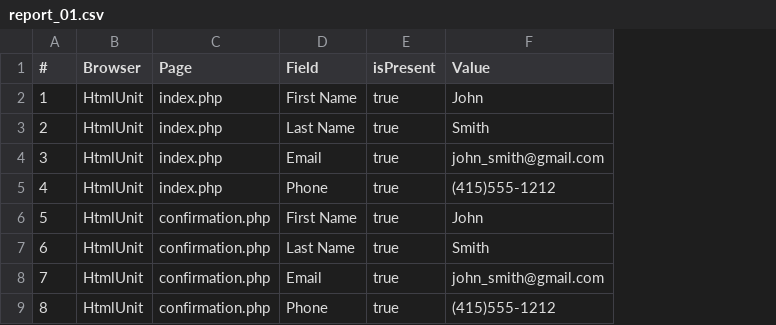
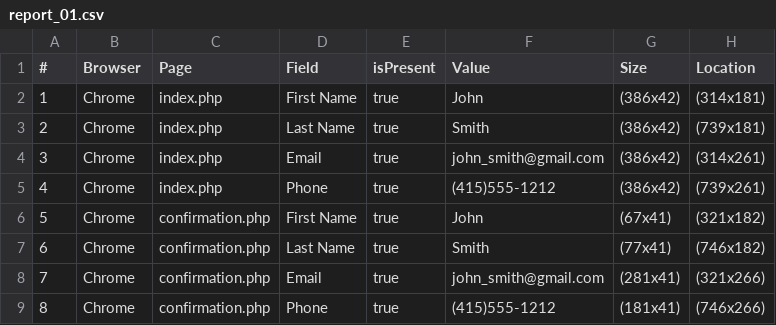
Before and after one commit to avalonkl/HW_42_new, a CSV file: report_01.csv, drawn as a sheet; the diff names each change by its address in the sheet, - before the commit and + after, or states it on an @@ line.

```diff
--- a/report_01.csv
+++ b/report_01.csv
+column G (Size), rows 2-9: (386x42) | (386x42) | (386x42) | (386x42) | (67x41) | (77x41) | (281x41) | (181x41)
+column H (Location), rows 2-9: (314x181) | (739x181) | (314x261) | (739x261) | (321x182) | (746x182) | (321x266) | (746x266)
-B2:B9 (Browser): HtmlUnit
+B2:B9 (Browser): Chrome
```
Also changed, not shown: 6 other files.
